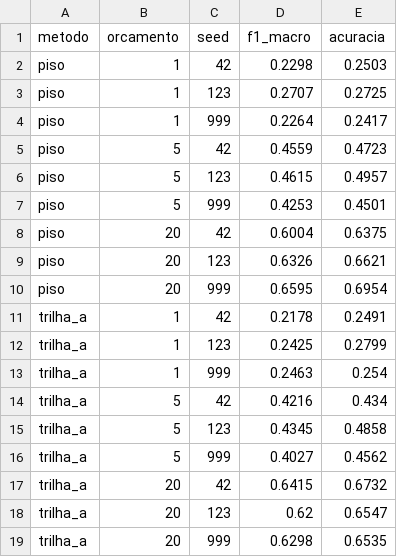
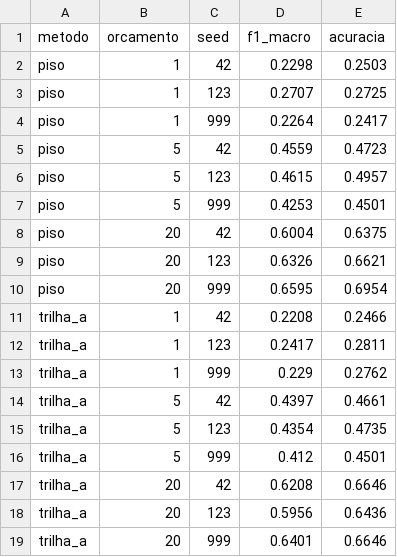
Before and after one commit to CarlosDanielSLima/deep-learning-pa3, a CSV file: curva_orcamento.csv, drawn as a sheet.

```diff
--- a/curva_orcamento.csv
+++ b/curva_orcamento.csv
@@ -10,10 +10,10 @@ piso,20,123,0.6326,0.6621
 piso,20,999,0.6595,0.6954
-trilha_a,1,42,0.2178,0.2491
-trilha_a,1,123,0.2425,0.2799
-trilha_a,1,999,0.2463,0.254
-trilha_a,5,42,0.4216,0.434
-trilha_a,5,123,0.4345,0.4858
-trilha_a,5,999,0.4027,0.4562
-trilha_a,20,42,0.6415,0.6732
-trilha_a,20,123,0.62,0.6547
-trilha_a,20,999,0.6298,0.6535
+trilha_a,1,42,0.2208,0.2466
+trilha_a,1,123,0.2417,0.2811
+trilha_a,1,999,0.229,0.2762
+trilha_a,5,42,0.4397,0.4661
+trilha_a,5,123,0.4354,0.4735
+trilha_a,5,999,0.412,0.4501
+trilha_a,20,42,0.6208,0.6646
+trilha_a,20,123,0.5956,0.6436
+trilha_a,20,999,0.6401,0.6646
```
Also changed, not shown: 12 other files.
